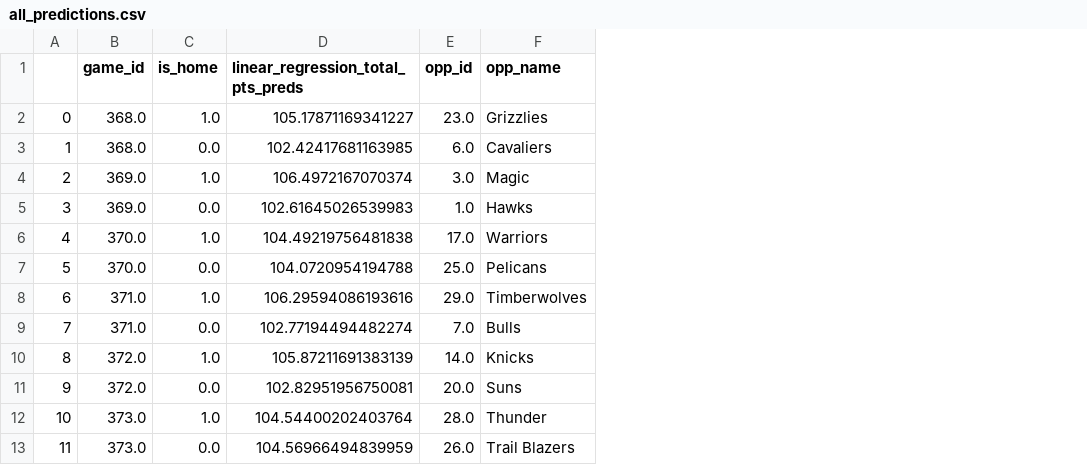
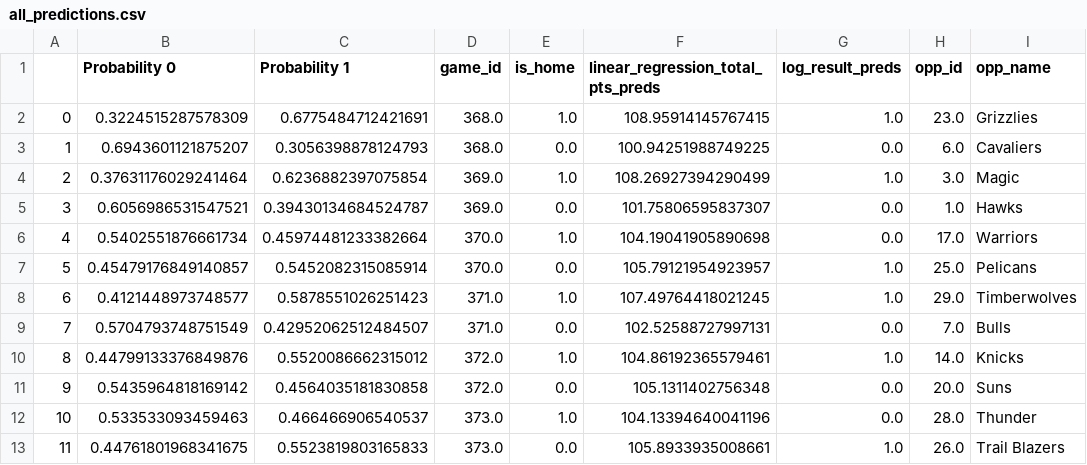
Before and after one commit to dchilders21/stats, a CSV file: stats/csv/nba/12_13_16/all_predictions.csv, drawn as a sheet; only a part is shown; addresses are those after the commit; the diff names each change by its address in the sheet, - before the commit and + after, or states it on an @@ line.

```diff
--- a/stats/csv/nba/12_13_16/all_predictions.csv
+++ b/stats/csv/nba/12_13_16/all_predictions.csv
+column B (Probability 0), rows 2-13: 0.3224515287578309 | 0.6943601121875207 | 0.37631176029241464 | 0.6056986531547521 | 0.5402551876661734 | 0.45479176849140857 | 0.4121448973748577 | 0.5704793748751549 | 0.44799133376849876 | 0.5435964818169142 | 0.533533093459463 | 0.44761801968341675
+column C (Probability 1), rows 2-13: 0.6775484712421691 | 0.3056398878124793 | 0.6236882397075854 | 0.39430134684524787 | 0.45974481233382664 | 0.5452082315085914 | 0.5878551026251423 | 0.42952062512484507 | 0.5520086662315012 | 0.4564035181830858 | 0.466466906540537 | 0.5523819803165833
+column G (log_result_preds), rows 2-13: 1.0 | 0.0 | 1.0 | 0.0 | 0.0 | 1.0 | 1.0 | 0.0 | 1.0 | 0.0 | 0.0 | 1.0
-F2: 105.17871169341227
+F2: 108.95914145767415
-F3: 102.42417681163985
+F3: 100.94251988749225
-F4: 106.4972167070374
+F4: 108.26927394290499
-F5: 102.61645026539983
+F5: 101.75806595837307
-F6: 104.49219756481838
+F6: 104.19041905890698
-F7: 104.0720954194788
+F7: 105.79121954923957
-F8: 106.29594086193616
+F8: 107.49764418021245
-F9: 102.77194494482274
+F9: 102.52588727997131
-F10: 105.87211691383139
+F10: 104.86192365579461
-F11: 102.82951956750081
+F11: 105.1311402756348
-F12: 104.54400202403764
+F12: 104.13394640041196
-F13: 104.56966494839959
+F13: 105.8933935008661
```
Also changed, not shown: stats/csv/nba/12_14_16/all_predictions.csv, 46 other files.
